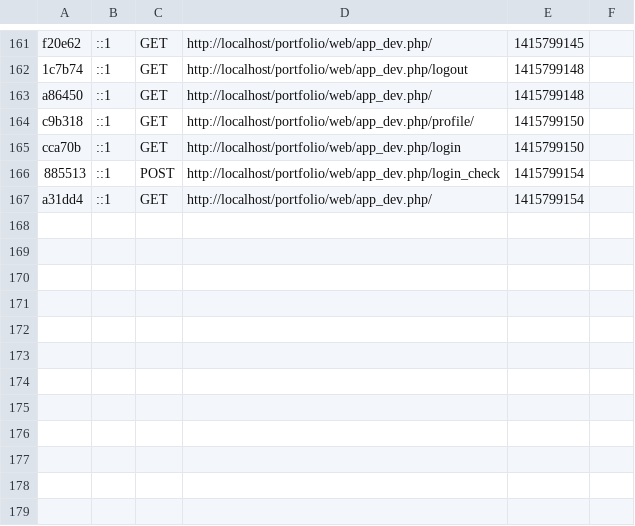
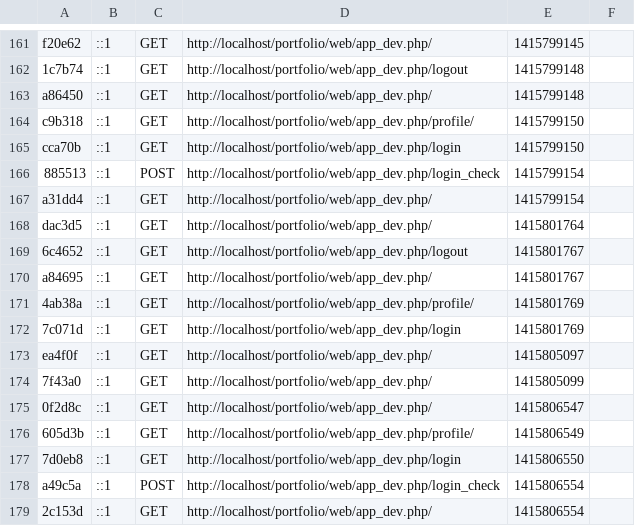
Before and after one commit to LoisMenissier/Portfolio, a CSV file: app/cache/dev/profiler/index.csv, drawn as a sheet; only a part is shown, gaps mark what is left out; the diff names each change by its address in the sheet, - before the commit and + after, or states it on an @@ line.

```diff
--- a/app/cache/dev/profiler/index.csv
+++ b/app/cache/dev/profiler/index.csv
+row 168: dac3d5 | ::1 | GET | http://localhost/portfolio/web/app_dev.php/ | 1415801764
+row 169: 6c4652 | ::1 | GET | http://localhost/portfolio/web/app_dev.php/logout | 1415801767
+row 170: a84695 | ::1 | GET | http://localhost/portfolio/web/app_dev.php/ | 1415801767
+row 171: 4ab38a | ::1 | GET | http://localhost/portfolio/web/app_dev.php/profile/ | 1415801769
+row 172: 7c071d | ::1 | GET | http://localhost/portfolio/web/app_dev.php/login | 1415801769
+row 173: ea4f0f | ::1 | GET | http://localhost/portfolio/web/app_dev.php/ | 1415805097
+row 174: 7f43a0 | ::1 | GET | http://localhost/portfolio/web/app_dev.php/ | 1415805099
+row 175: 0f2d8c | ::1 | GET | http://localhost/portfolio/web/app_dev.php/ | 1415806547
+row 176: 605d3b | ::1 | GET | http://localhost/portfolio/web/app_dev.php/profile/ | 1415806549
+row 177: 7d0eb8 | ::1 | GET | http://localhost/portfolio/web/app_dev.php/login | 1415806550
+row 178: a49c5a | ::1 | POST | http://localhost/portfolio/web/app_dev.php/login_check | 1415806554
+row 179: 2c153d | ::1 | GET | http://localhost/portfolio/web/app_dev.php/ | 1415806554
```
Also changed, not shown: 14 other files.
